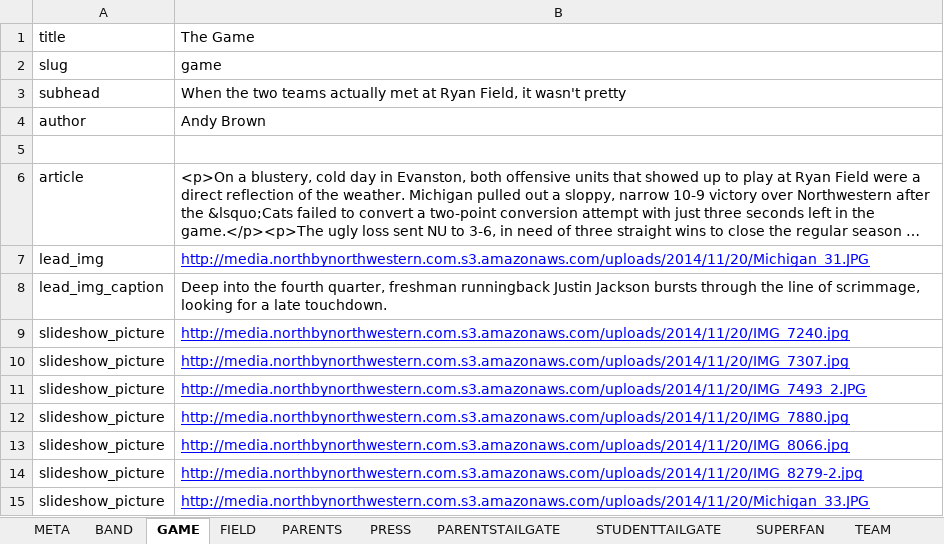
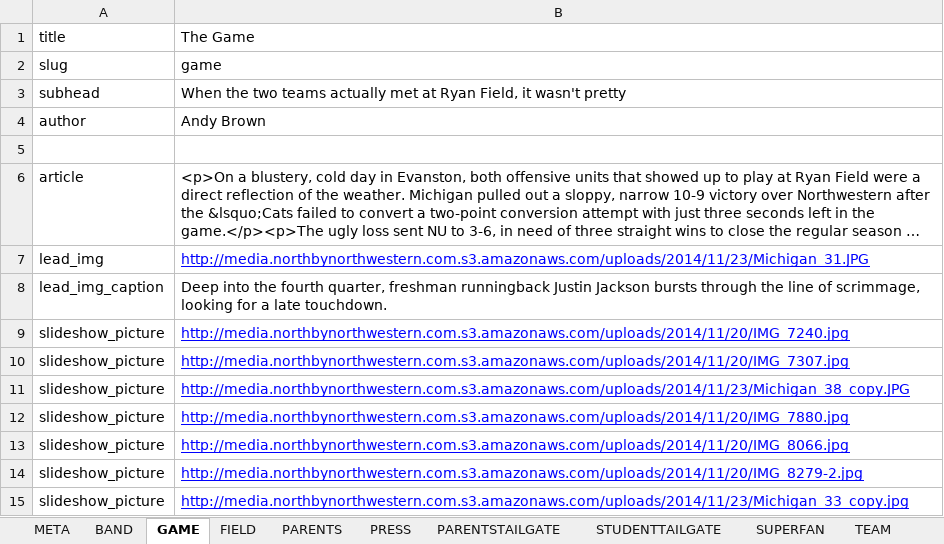
Before and after one commit to northbynorthwestern/asam-studies, an Excel workbook: data.xlsx, sheet GAME, drawn as a sheet; long unchanged cells end in …; values as stored, in another font and other column widths than the file's, no borders; charts and pictures not drawn; the diff names each change by its address in the sheet, - before the commit and + after, or states it on an @@ line.

```diff
--- a/data.xlsx (sheet GAME)
+++ b/data.xlsx (sheet GAME)
-B7: http://media.northbynorthwestern.com.s3.amazonaws.com/uploads/2014/11/20/Michigan_31.JPG
+B7: http://media.northbynorthwestern.com.s3.amazonaws.com/uploads/2014/11/23/Michigan_31.JPG
-B11: http://media.northbynorthwestern.com.s3.amazonaws.com/uploads/2014/11/20/IMG_7493_2.JPG
+B11: http://media.northbynorthwestern.com.s3.amazonaws.com/uploads/2014/11/23/Michigan_38_copy.JPG
-B15: http://media.northbynorthwestern.com.s3.amazonaws.com/uploads/2014/11/20/Michigan_33.JPG
+B15: http://media.northbynorthwestern.com.s3.amazonaws.com/uploads/2014/11/23/Michigan_33_copy.jpg
```
Also changed, not shown: sheet FIELD, sheet SUPERFAN, sheet BAND, sheet TEAM, sheet PRESS, sheet STAFF, 5 more sheets, 31 other files.
